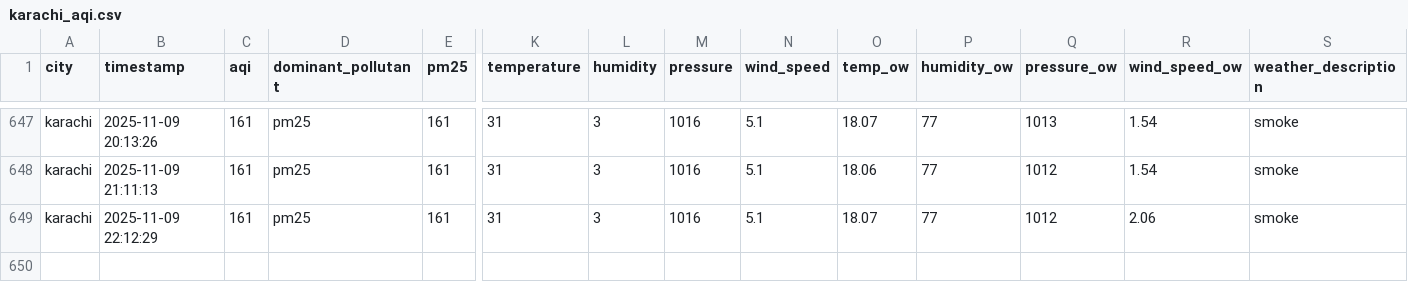
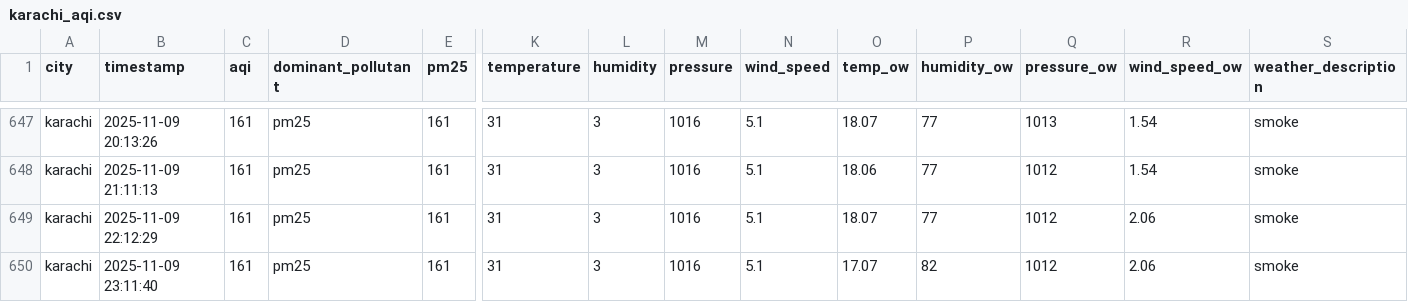
Before and after one commit to Kumkum-Wadhwani/aqi-karachi-predictor, a CSV file: feature_store/features/karachi_aqi.csv, drawn as a sheet; only a part is shown, gaps mark what is left out; rows hold the shown columns only; the diff names each change by its address in the sheet, - before the commit and + after, or states it on an @@ line.

```diff
--- a/feature_store/features/karachi_aqi.csv
+++ b/feature_store/features/karachi_aqi.csv
+row 650: karachi | 2025-11-09 23:11:40 | 161 | pm25 | 161 | 31 | 3 | 1016 | 5.1 | 17.07 | 82 | 1012 | 2.06 | smoke
```
